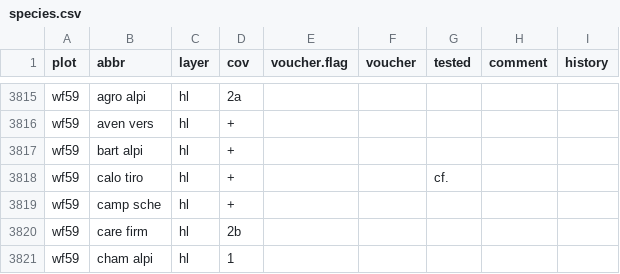
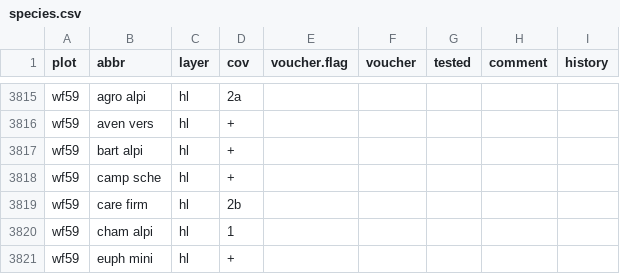
Before and after one commit to albinblaschka/vegsoup-data, a CSV file: windsfeld dta/species.csv, drawn as a sheet; only a part is shown, gaps mark what is left out; the shorter side is filled out with more unchanged rows.

Commit message:
corrected cryptogams listed as herb layer

```diff
--- a/windsfeld dta/species.csv
+++ b/windsfeld dta/species.csv
@@ -3817,3 +3817,2 @@
 "wf59";"bart alpi";"hl";"+";;;;;
-"wf59";"calo tiro";"hl";"+";;;"cf.";;
 "wf59";"camp sche";"hl";"+";;;;;
```
Also changed, not shown: dachstein dta/species.csv, gernkogel dta/species.csv, 5 other files.
